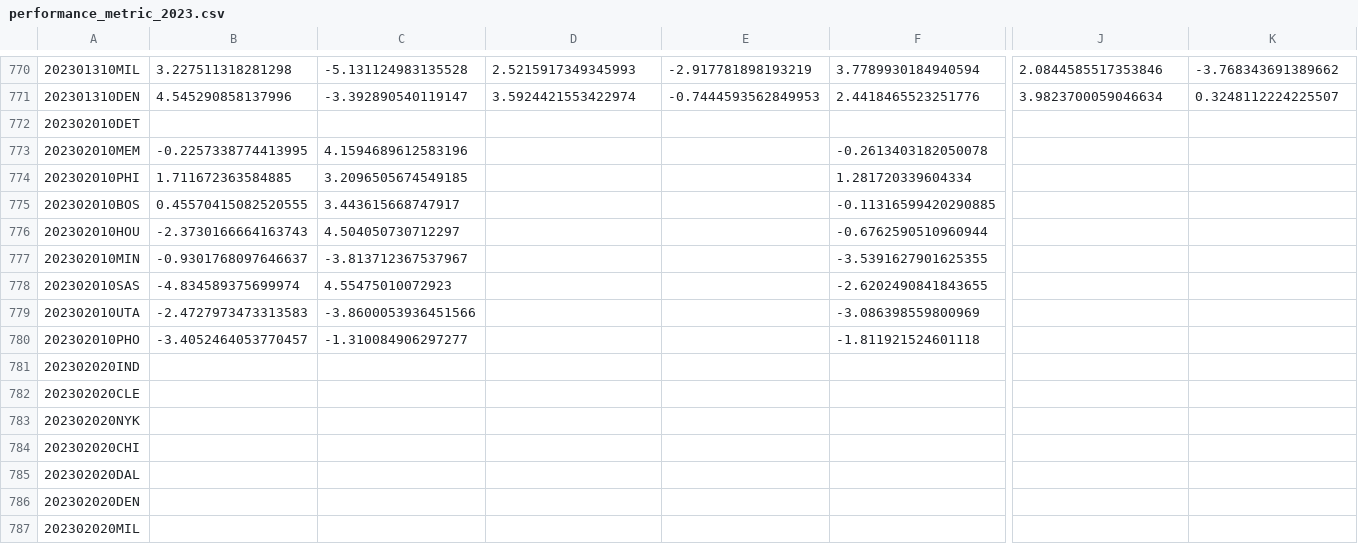
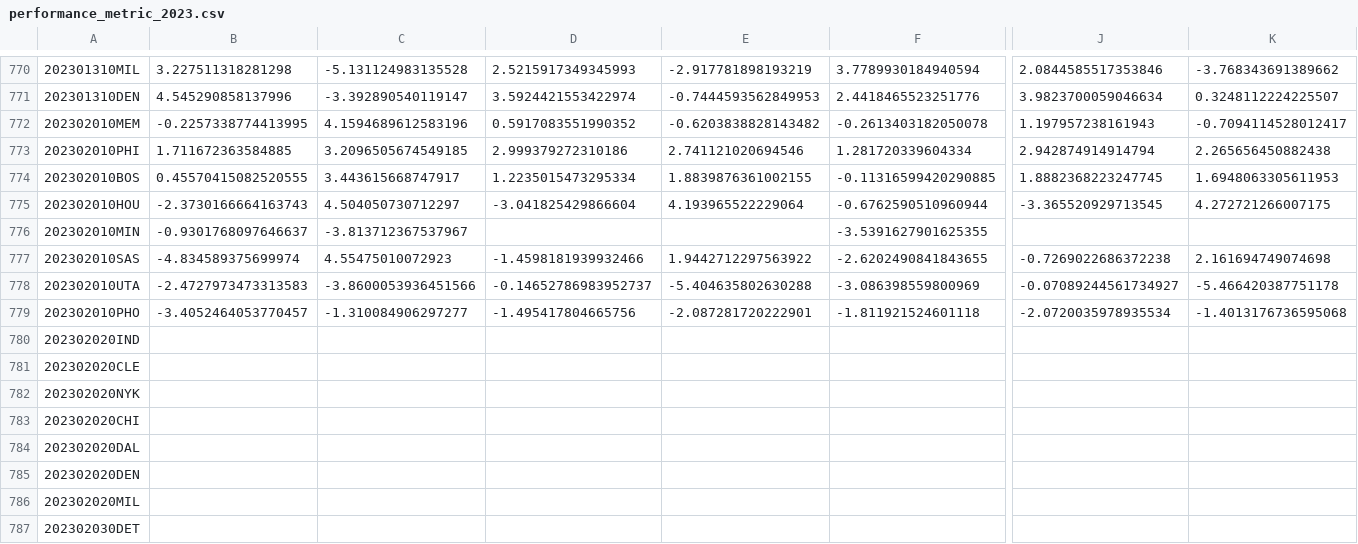
Before and after one commit to aaron-kulkarni/evaluatingBettingStrategies, a CSV file: data/perMetric/performance_metric_2023.csv, drawn as a sheet; only a part is shown, gaps mark what is left out; the shorter side is filled out with more unchanged rows; removed rows and columns are numbered as before the commit, all else as after; rows hold the shown columns only; the diff names each change by its address in the sheet, - before the commit and + after, or states it on an @@ line.

```diff
--- a/data/perMetric/performance_metric_2023.csv
+++ b/data/perMetric/performance_metric_2023.csv
-row 772: 202302010DET
-D772: (empty)
+D772: 0.5917083551990352
-E772: (empty)
+E772: -0.6203838828143482
-J772: (empty)
+J772: 1.197957238161943
-K772: (empty)
+K772: -0.7094114528012417
-D773: (empty)
+D773: 2.999379272310186
-E773: (empty)
+E773: 2.741121020694546
-J773: (empty)
+J773: 2.942874914914794
-K773: (empty)
+K773: 2.265656450882438
-D774: (empty)
+D774: 1.2235015473295334
-E774: (empty)
+E774: 1.8839876361002155
-J774: (empty)
+J774: 1.8882368223247745
-K774: (empty)
+K774: 1.6948063305611953
-D775: (empty)
+D775: -3.041825429866604
-E775: (empty)
+E775: 4.193965522229064
-J775: (empty)
+J775: -3.365520929713545
-K775: (empty)
+K775: 4.272721266007175
-D777: (empty)
+D777: -1.4598181939932466
-E777: (empty)
+E777: 1.9442712297563922
-J777: (empty)
+J777: -0.7269022686372238
-K777: (empty)
+K777: 2.161694749074698
-D778: (empty)
+D778: -0.14652786983952737
-E778: (empty)
+E778: -5.404635802630288
-J778: (empty)
+J778: -0.07089244561734927
-K778: (empty)
+K778: -5.466420387751178
-D779: (empty)
+D779: -1.495417804665756
-E779: (empty)
+E779: -2.087281720222901
-J779: (empty)
+J779: -2.0720035978935534
-K779: (empty)
+K779: -1.4013176736595068
```
Also changed, not shown: data/bettingOddsData/closing_betting_odds_2023_clean.csv, data/teamStats/team_total_stats_2023.csv, 9 other files.
